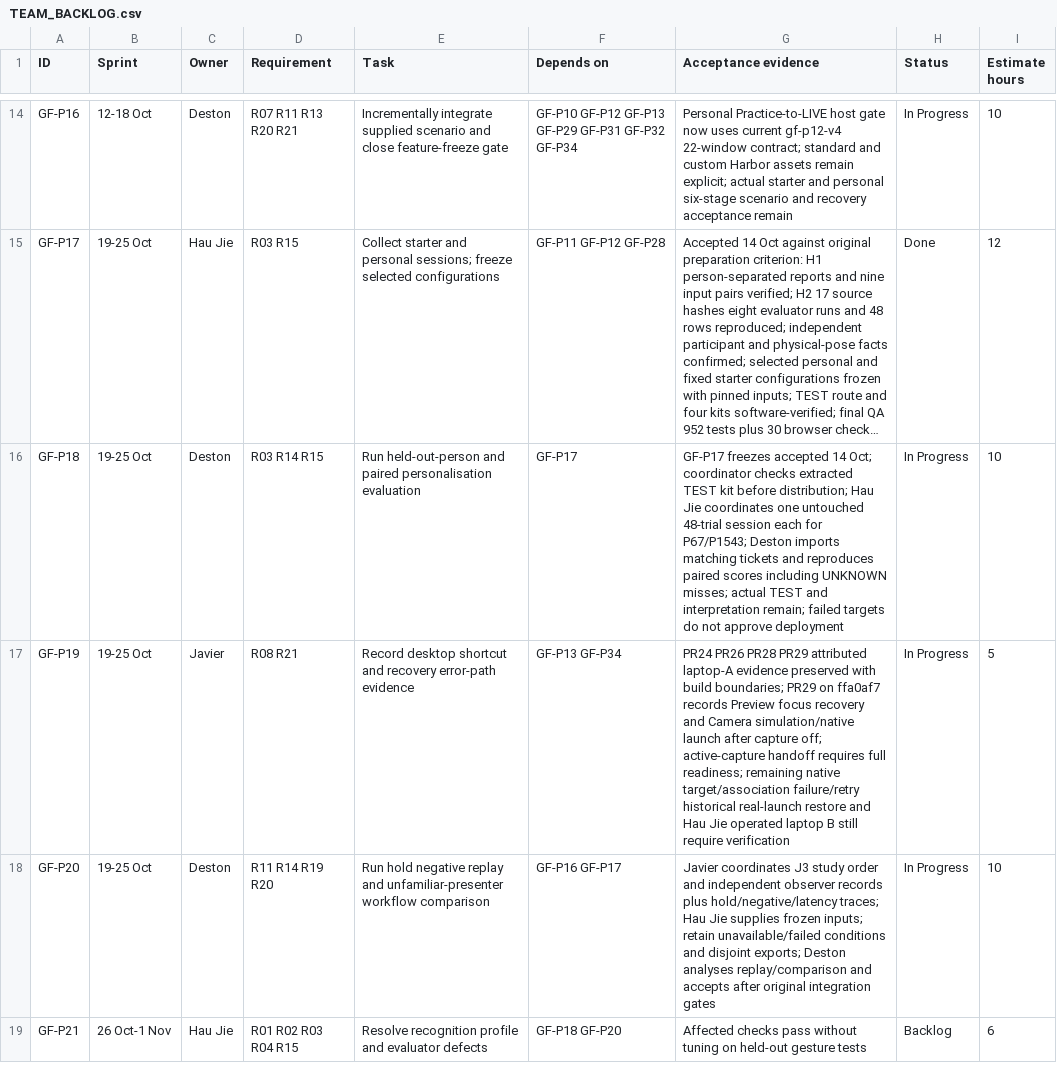
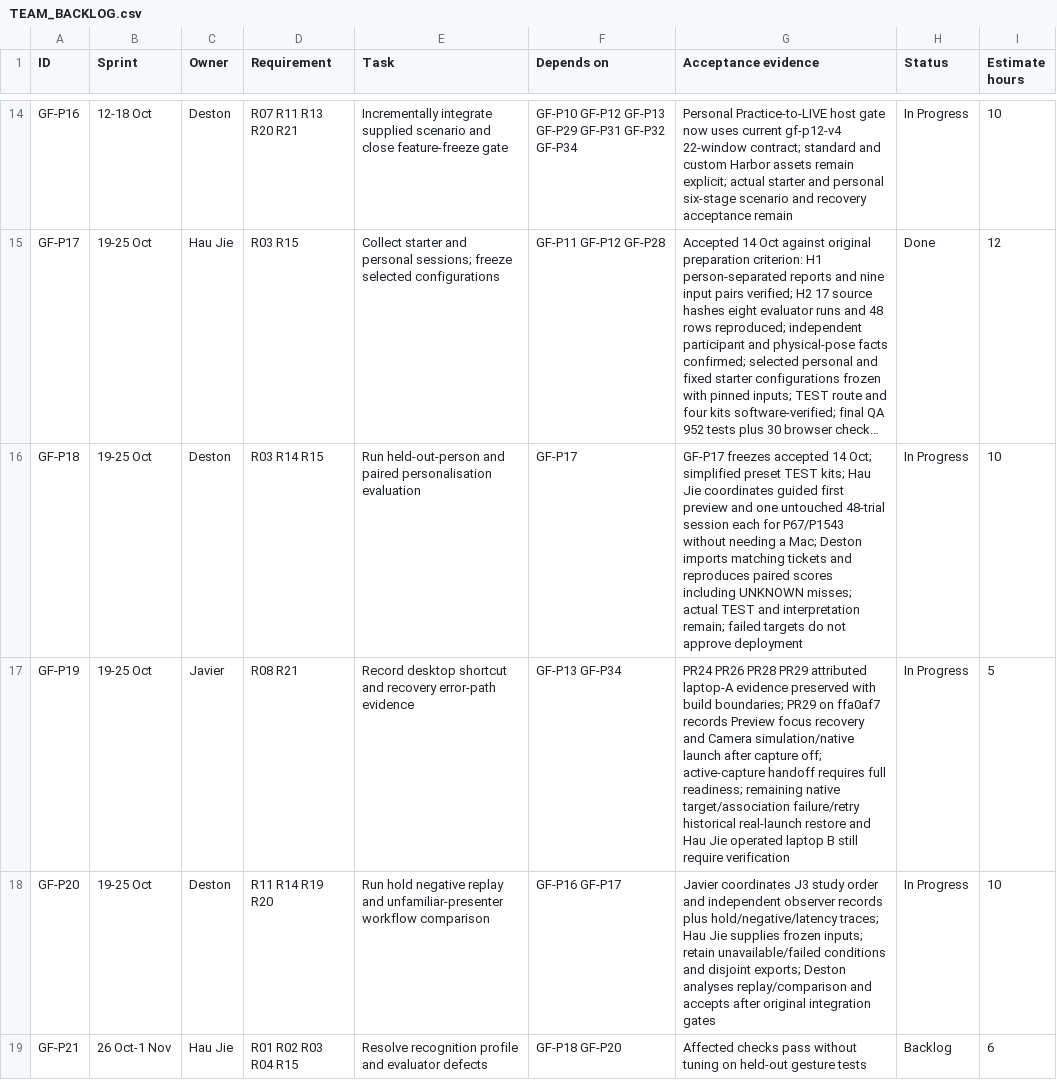
Before and after one commit to Chi944/GestureForge, a CSV file: docs/project/TEAM_BACKLOG.csv, drawn as a sheet; only a part is shown, gaps mark what is left out; long unchanged cells end in …; the diff names each change by its address in the sheet, - before the commit and + after, or states it on an @@ line.

Commit message:
Simplify participant TEST startup and block background logging

```diff
--- a/docs/project/TEAM_BACKLOG.csv
+++ b/docs/project/TEAM_BACKLOG.csv
-G16 (Acceptance evidence): …14 Oct; coordinator checks extracted TEST kit before distribution; Hau Jie coordinates one untouched 48-trial session each for P67/P1543; Deston imports…
+G16 (Acceptance evidence): …14 Oct; simplified preset TEST kits; Hau Jie coordinates guided first preview and one untouched 48-trial session each for P67/P1543 without needing a Mac; Deston imports…
```
Also changed, not shown: 11 other files.
